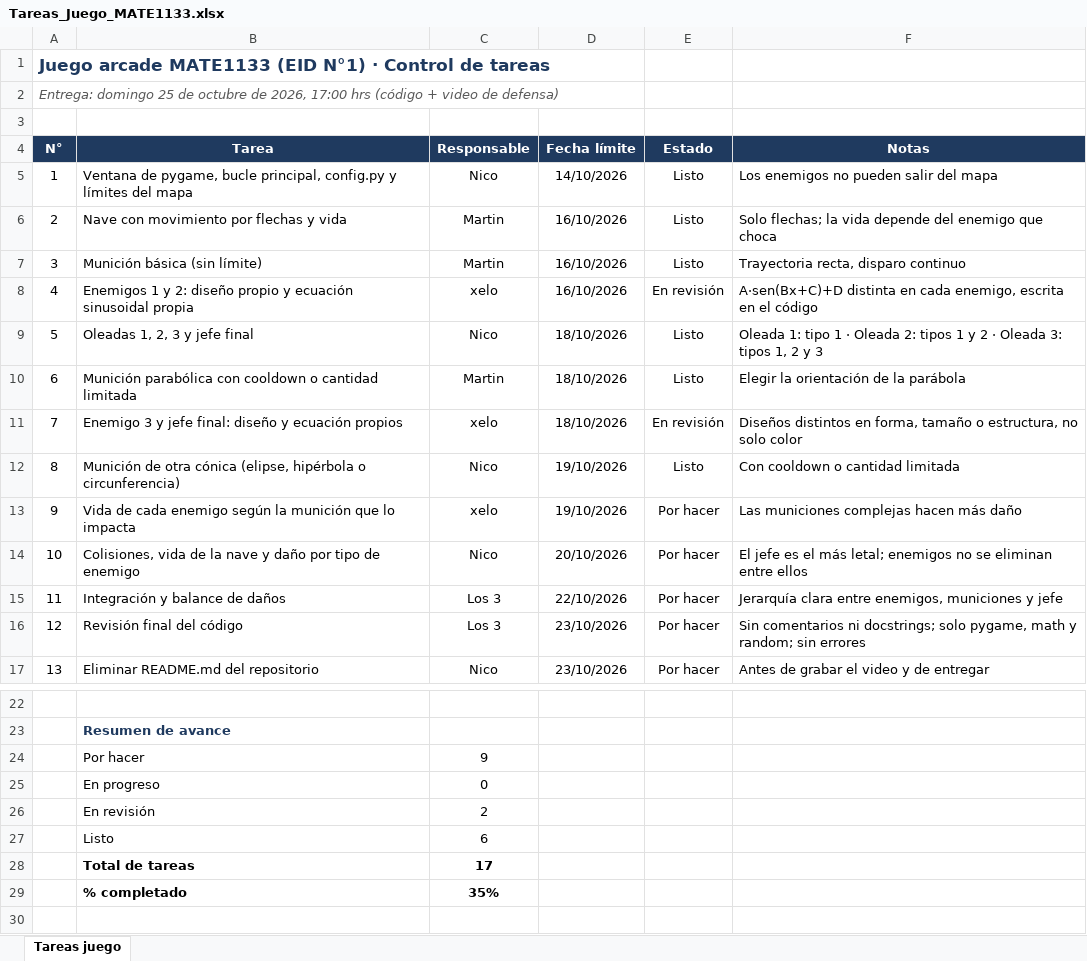
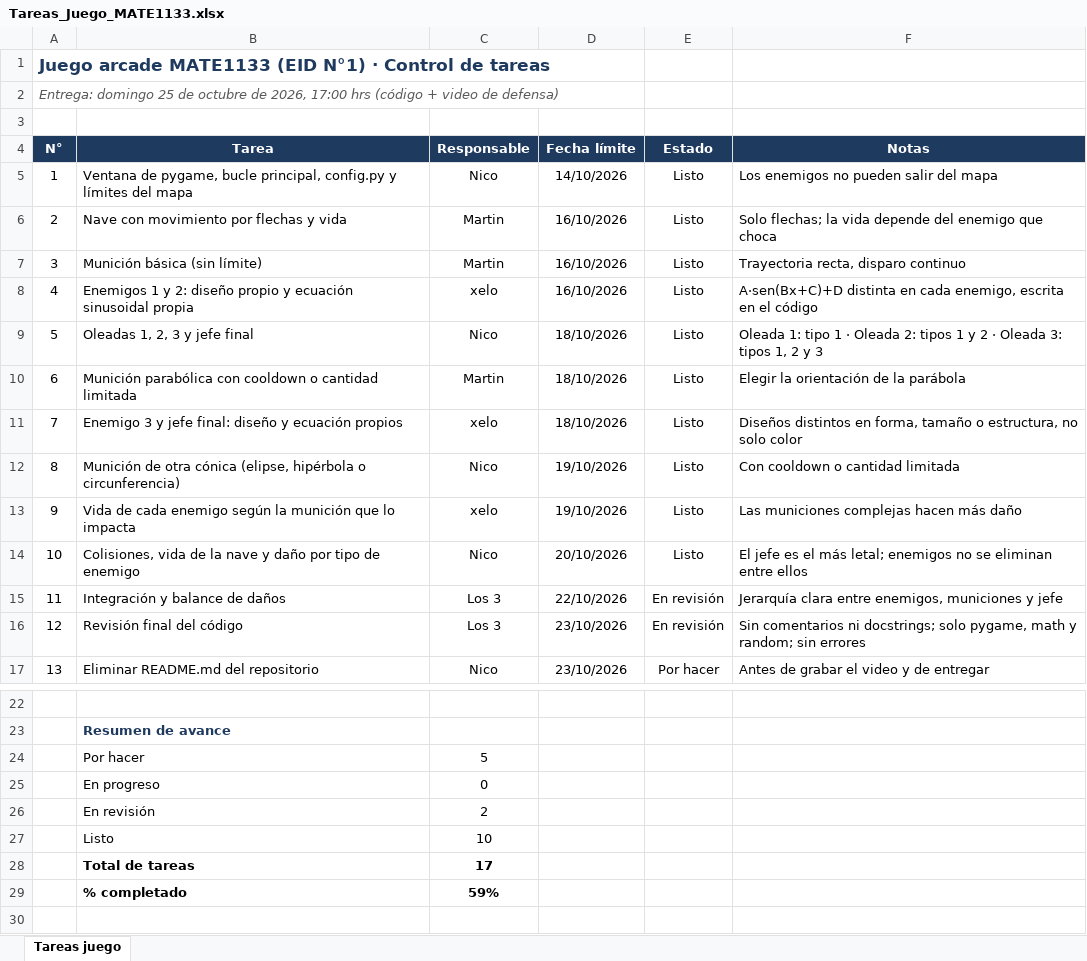
Before and after one commit to Martinez-Nicolas/EID_CALCULO, an Excel workbook: docs/Tareas_Juego_MATE1133.xlsx, sheet Tareas juego, drawn as a sheet; only a part is shown, gaps mark what is left out; values as stored, in another font and other column widths than the file's, no borders; charts and pictures and conditional formats not drawn; the diff names each change by its address in the sheet, - before the commit and + after, or states it on an @@ line.

Commit message:
feat: agregar ambientacion, sonidos y estados finales

```diff
--- a/docs/Tareas_Juego_MATE1133.xlsx (sheet Tareas juego)
+++ b/docs/Tareas_Juego_MATE1133.xlsx (sheet Tareas juego)
-E8 (Estado): En revisión
+E8 (Estado): Listo
-E11 (Estado): En revisión
+E11 (Estado): Listo
-E13:E14 (Estado): Por hacer
+E13:E14 (Estado): Listo
-E15:E16 (Estado): Por hacer
+E15:E16 (Estado): En revisión
-C24 (Responsable): 9
+C24 (Responsable): 5
-C27 (Responsable): 6
+C27 (Responsable): 10
-C29 (Responsable): 35%
+C29 (Responsable): 59%
```
Also changed, not shown: 12 other files.
